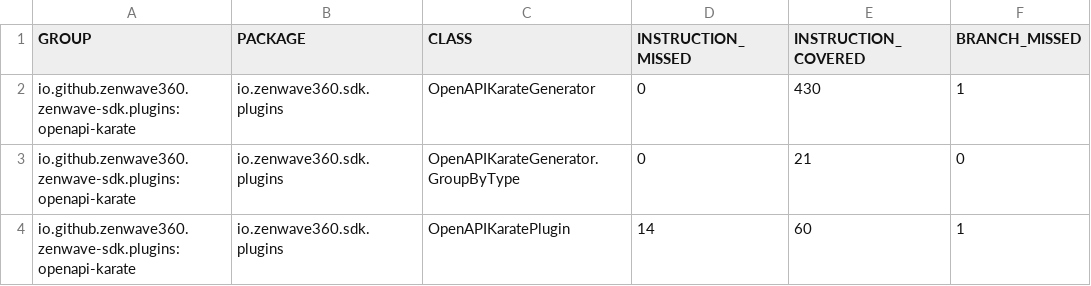
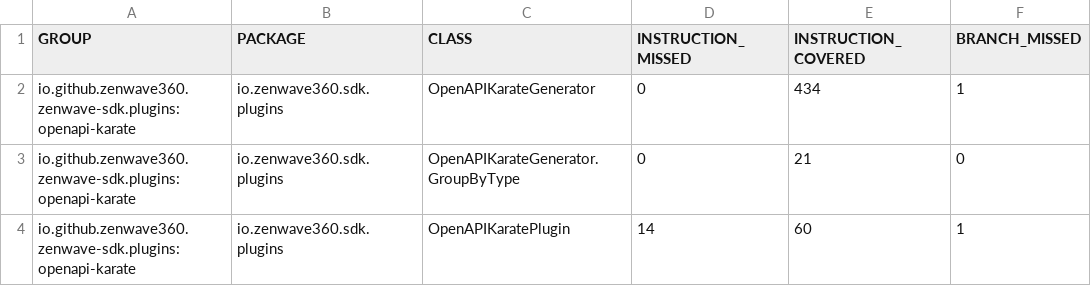
Before and after one commit to ZenWave360/zenwave-sdk, a CSV file: jacoco/plugins/openapi-karate/target/site/jacoco/jacoco.csv, drawn as a sheet; only a part is shown; the diff names each change by its address in the sheet, - before the commit and + after, or states it on an @@ line.

```diff
--- a/jacoco/plugins/openapi-karate/target/site/jacoco/jacoco.csv
+++ b/jacoco/plugins/openapi-karate/target/site/jacoco/jacoco.csv
-E2 (INSTRUCTION_COVERED): 430
+E2 (INSTRUCTION_COVERED): 434
```
Also changed, not shown: jacoco-report.csv, jacoco/plugins/asyncapi-spring-cloud-streams3/target/site/jacoco/jacoco.csv, 31 other files.
